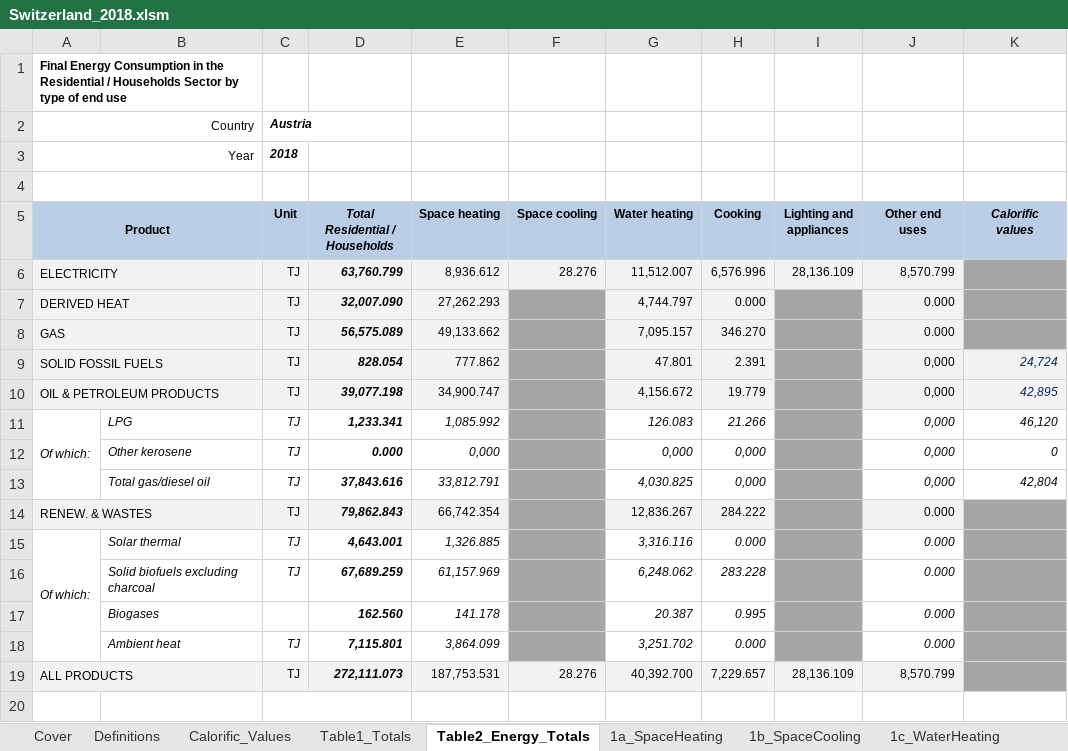
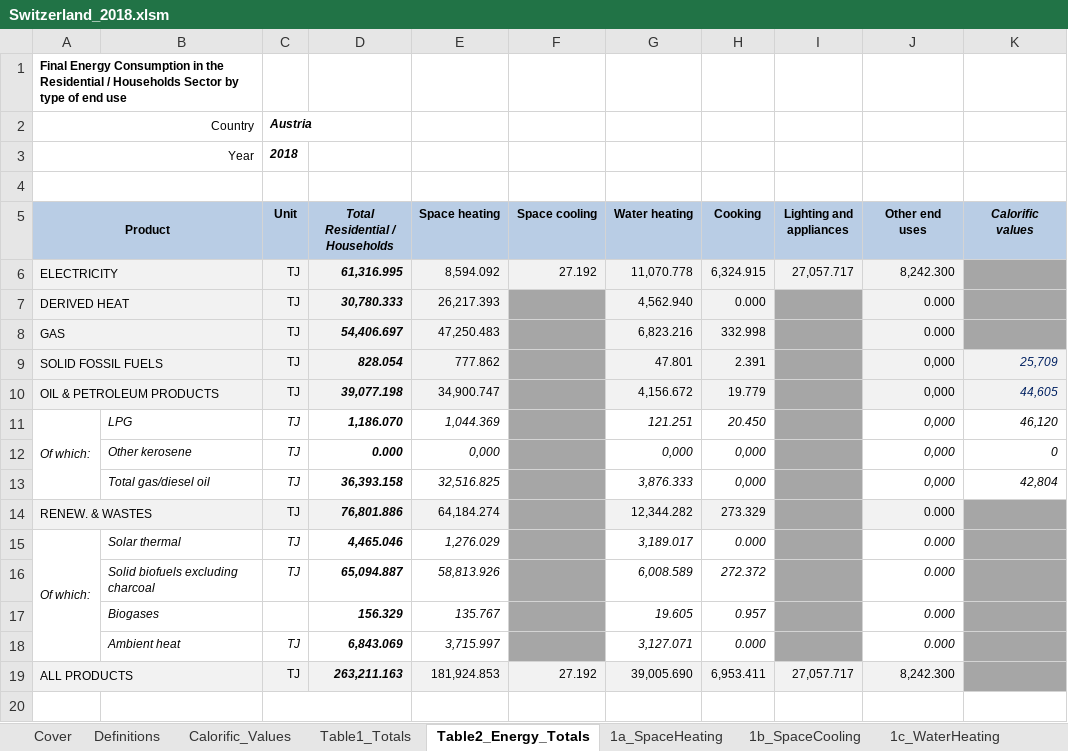
Before and after one commit to chrylt/endemo-v2.0.0-Alpha, an Excel workbook: input/households/energy_consumption_households/Switzerland_2018.xlsm, sheet Table2_Energy_Totals, drawn as a sheet; values as stored, in another font and other column widths than the file's, no borders; charts and pictures and conditional formats not drawn; removed rows and columns are numbered as before the commit, all else as after; the diff names each change by its address in the sheet, - before the commit and + after, or states it on an @@ line.

```diff
--- a/input/households/energy_consumption_households/Switzerland_2018.xlsm (sheet Table2_Energy_Totals)
+++ b/input/households/energy_consumption_households/Switzerland_2018.xlsm (sheet Table2_Energy_Totals)
-row 6: ELECTRICITY |  | TJ | 63,760.799 | 8,936.612 | 28.276 | 11,512.007 | 6,576.996 | 28,136.109 | 8,570.799
+row 6: ELECTRICITY |  | TJ | 61,316.995 | 8,594.092 | 27.192 | 11,070.778 | 6,324.915 | 27,057.717 | 8,242.300
-D7 (Total Residential / Households): 32,007.090
+D7 (Total Residential / Households): 30,780.333
-E7 (Space heating): 27,262.293
+E7 (Space heating): 26,217.393
-G7 (Water heating): 4,744.797
+G7 (Water heating): 4,562.940
-D8 (Total Residential / Households): 56,575.089
+D8 (Total Residential / Households): 54,406.697
-E8 (Space heating): 49,133.662
+E8 (Space heating): 47,250.483
-G8 (Water heating): 7,095.157
+G8 (Water heating): 6,823.216
-H8 (Cooking): 346.270
+H8 (Cooking): 332.998
-K9 (Calorific values): 24,724
+K9 (Calorific values): 25,709
-K10 (Calorific values): 42,895
+K10 (Calorific values): 44,605
-D11 (Total Residential / Households): 1,233.341
+D11 (Total Residential / Households): 1,186.070
-E11 (Space heating): 1,085.992
+E11 (Space heating): 1,044.369
-G11 (Water heating): 126.083
+G11 (Water heating): 121.251
-H11 (Cooking): 21.266
+H11 (Cooking): 20.450
-D13 (Total Residential / Households): 37,843.616
+D13 (Total Residential / Households): 36,393.158
-E13 (Space heating): 33,812.791
+E13 (Space heating): 32,516.825
-G13 (Water heating): 4,030.825
+G13 (Water heating): 3,876.333
-D14 (Total Residential / Households): 79,862.843
+D14 (Total Residential / Households): 76,801.886
-E14 (Space heating): 66,742.354
+E14 (Space heating): 64,184.274
-G14 (Water heating): 12,836.267
+G14 (Water heating): 12,344.282
-H14 (Cooking): 284.222
+H14 (Cooking): 273.329
-D15 (Total Residential / Households): 4,643.001
+D15 (Total Residential / Households): 4,465.046
-E15 (Space heating): 1,326.885
+E15 (Space heating): 1,276.029
-G15 (Water heating): 3,316.116
+G15 (Water heating): 3,189.017
-row 16:  | Solid biofuels excluding charcoal | TJ | 67,689.259 | 61,157.969 |  | 6,248.062 | 283.228 |  | 0.000
-row 17:  | Biogases |  | 162.560 | 141.178 |  | 20.387 | 0.995 |  | 0.000
+row 16:  | Solid biofuels excluding charcoal | TJ | 65,094.887 | 58,813.926 |  | 6,008.589 | 272.372 |  | 0.000
+row 17:  | Biogases |  | 156.329 | 135.767 |  | 19.605 | 0.957 |  | 0.000
-D18 (Total Residential / Households): 7,115.801
+D18 (Total Residential / Households): 6,843.069
-E18 (Space heating): 3,864.099
+E18 (Space heating): 3,715.997
-G18 (Water heating): 3,251.702
+G18 (Water heating): 3,127.071
-row 19: ALL PRODUCTS |  | TJ | 272,111.073 | 187,753.531 | 28.276 | 40,392.700 | 7,229.657 | 28,136.109 | 8,570.799
+row 19: ALL PRODUCTS |  | TJ | 263,211.163 | 181,924.853 | 27.192 | 39,005.690 | 6,953.411 | 27,057.717 | 8,242.300
```
Also changed, not shown: sheet 1a_SpaceHeating, sheet 1c_WaterHeating, sheet 1d_Cooking, sheet Table1_Totals, sheet Calorific_Values, sheet 1e_LightingAndAppliances, 2 more sheets, other sheet tabs, formulas that keep their value, charts or pictures, input/households/energy_consumption_households/Albania_2018.xlsm, input/households/energy_consumption_households/Bosnia and Herzegovina_2018.xlsm, 45 other files.
